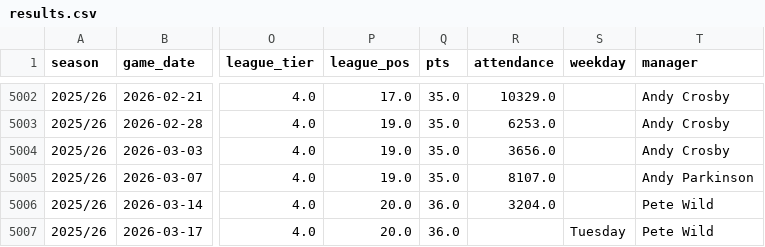
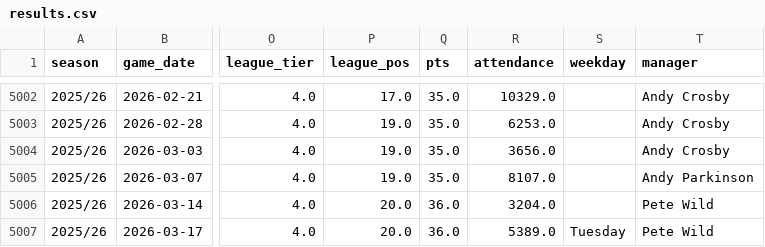
Before and after one commit to petebrown/data-updater-v2, a CSV file: data-r/results.csv, drawn as a sheet; only a part is shown, gaps mark what is left out; the diff names each change by its address in the sheet, - before the commit and + after, or states it on an @@ line.

Commit message:
added harrogate att

```diff
--- a/data-r/results.csv
+++ b/data-r/results.csv
-R5007 (attendance): (empty)
+R5007 (attendance): 5389.0
```
